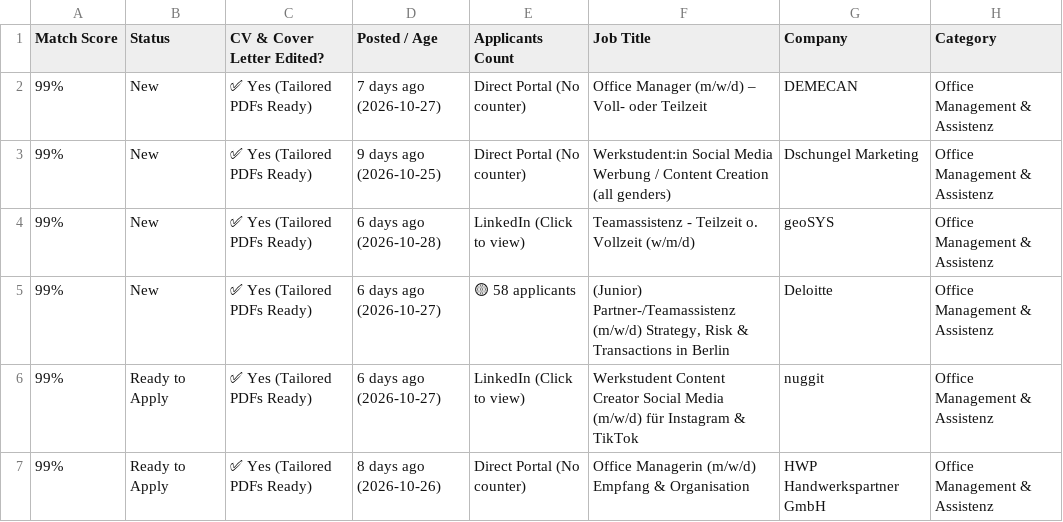
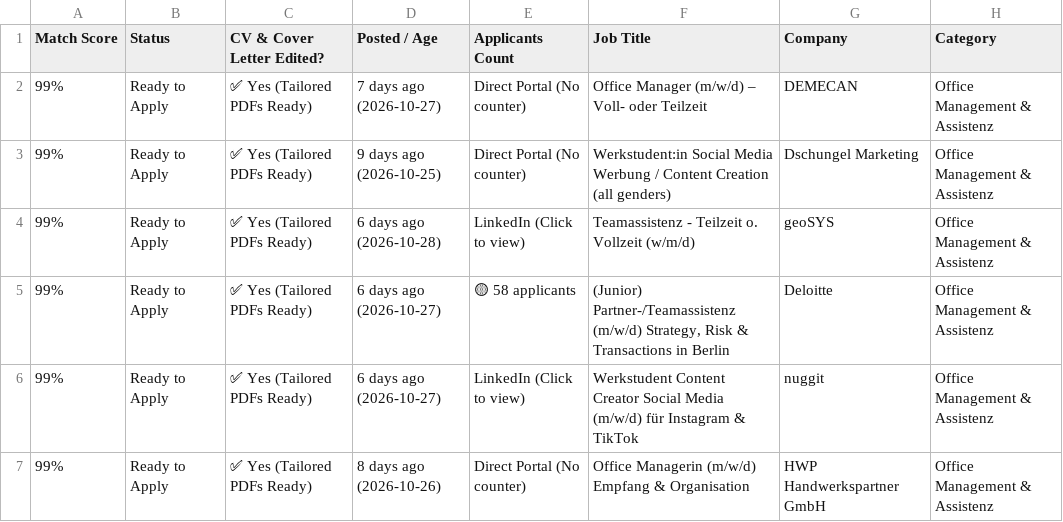
Before and after one commit to GuillermoHern023/berlin-job-applier, a CSV file: docs/files/Nancy_Job_Tracker_Quick_Apply.csv, drawn as a sheet; only a part is shown; the diff covers the shown part only; the diff names each change by its address in the sheet, - before the commit and + after, or states it on an @@ line.

```diff
--- a/docs/files/Nancy_Job_Tracker_Quick_Apply.csv
+++ b/docs/files/Nancy_Job_Tracker_Quick_Apply.csv
-B2:B5 (Status): New
+B2:B5 (Status): Ready to Apply
```
Also changed, not shown: 1 added row and 9 edited cells elsewhere in this file, docs/files/Job_Tracker_Quick_Apply.csv, output/Job_Tracker_Quick_Apply.csv, 13 other files.
